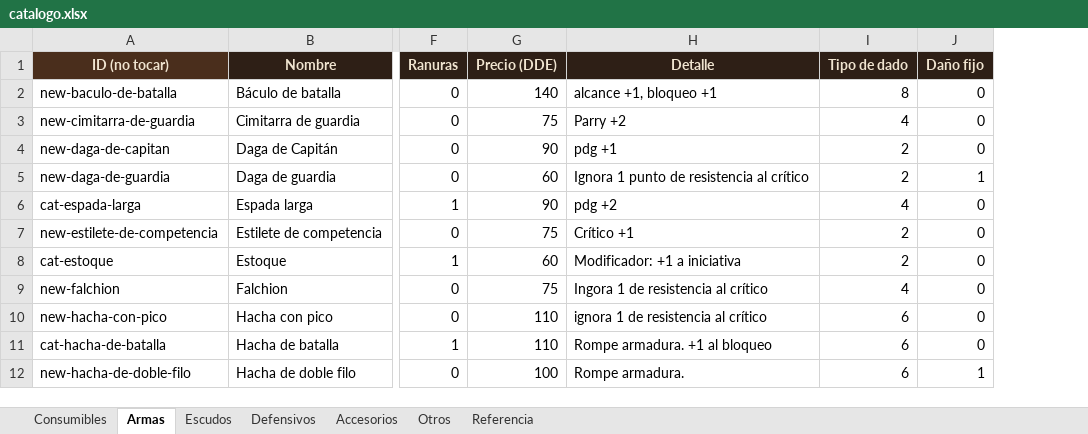
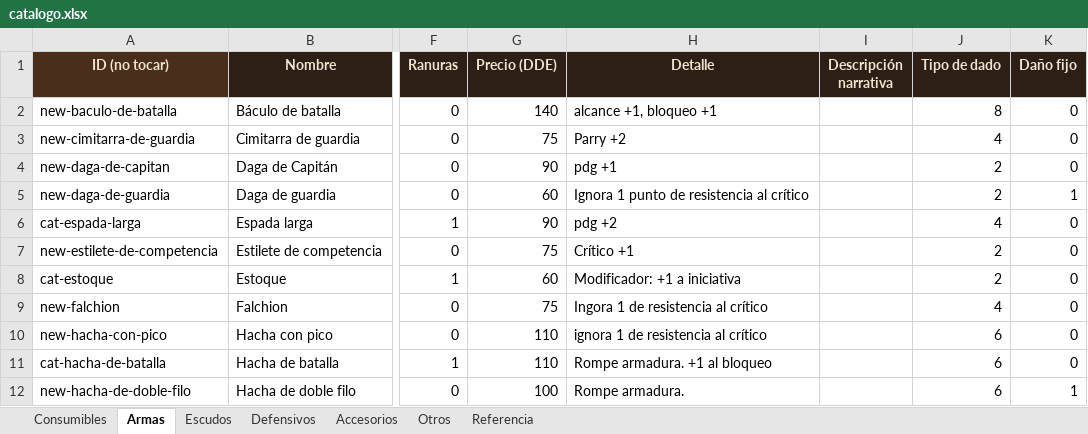
Before and after one commit to elsauloel/rolpintoista, an Excel workbook: assets/catalogo.xlsx, sheet Armas, drawn as a sheet; only a part is shown, gaps mark what is left out; values as stored, in another font and other column widths than the file's, no borders; the diff names each change by its address in the sheet, - before the commit and + after, or states it on an @@ line.

Commit message:
Catálogo: descripción narrativa + ocultar por precio (562 ítems)
Dos cambios de esquema pedidos por el usuario:

1. "Descripción narrativa" — texto de color (qué se ve, de qué está
   hecho), separado de "Detalle", que sigue siendo el que describe los
   efectos prácticos. Solo se muestra en la tarjeta del botón "Ver", en
   itálica y aparte del bloque de Detalle. Como los ítems que un jugador
   ya tiene en la mochila son copias viejas del catálogo, narrativaDe()
   busca el texto en el catálogo por nombre si el ítem no lo trae
   (mismo criterio que ya usa configEfectoDe con los efectos).
   La columna existía solo en Defensivos; se agrega también a Armas,
   vacía, que es donde el usuario dijo querer usarla.

2. Ocultar del catálogo pasa de tener columna propia a marcarse
   escribiendo texto en la celda del Precio. La columna anterior se
   borró del Excel. generar_excel.py reescribe esa marca tal cual al
   regenerar, para que no se pierda como ya pasó una vez.

También: leer_excel.py deja de anunciar como "columna desconocida" las
columnas fantasma que Excel deja al extender una tabla (Column 38,
Column 39... hasta la 1024), que tapaban los avisos reales.

Resultado: 562 ítems en el Excel/catalogo.json, de los cuales 116
(Defensivos generados por IA, sin auditar) quedan fuera de las tres
herramientas — se publican 446.

```diff
--- a/assets/catalogo.xlsx (sheet Armas)
+++ b/assets/catalogo.xlsx (sheet Armas)
+column I (Descripción narrativa), empty
```
Also changed, not shown: sheet Defensivos, sheet Referencia, 7 other files.
